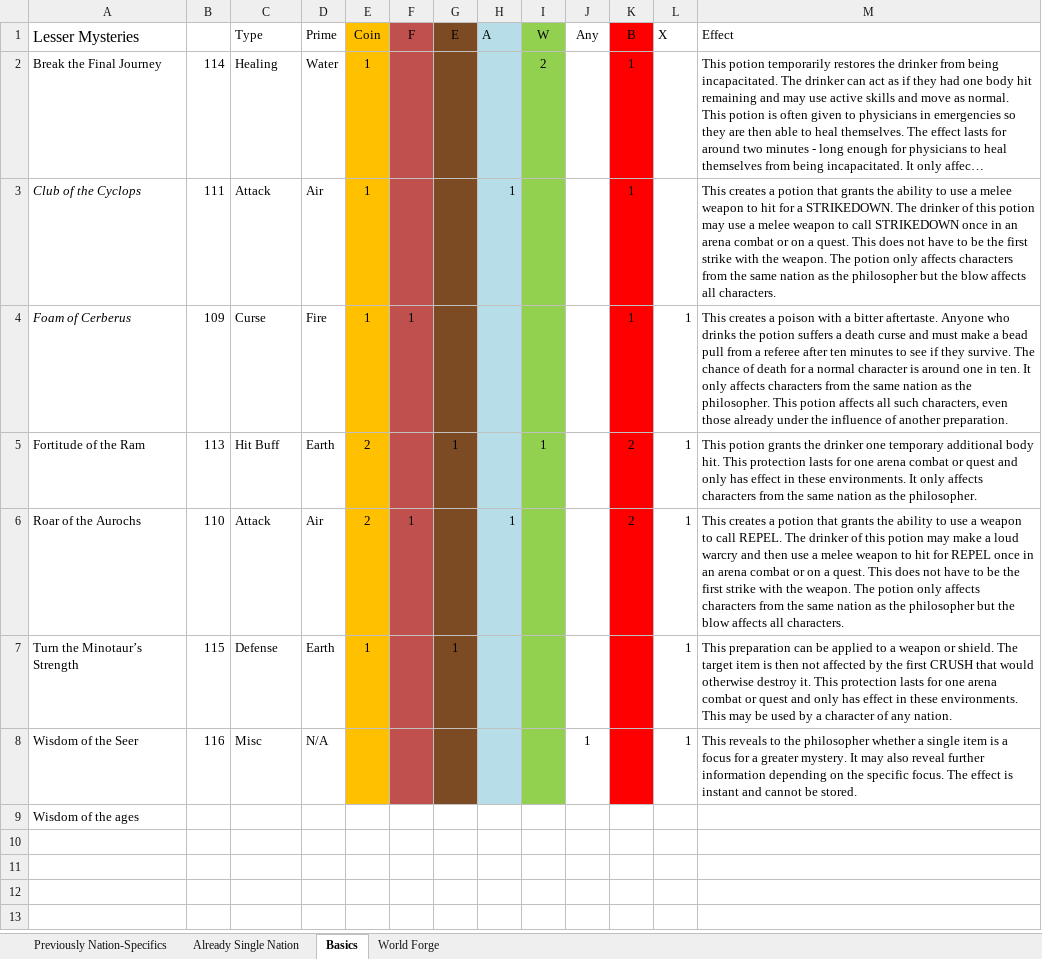
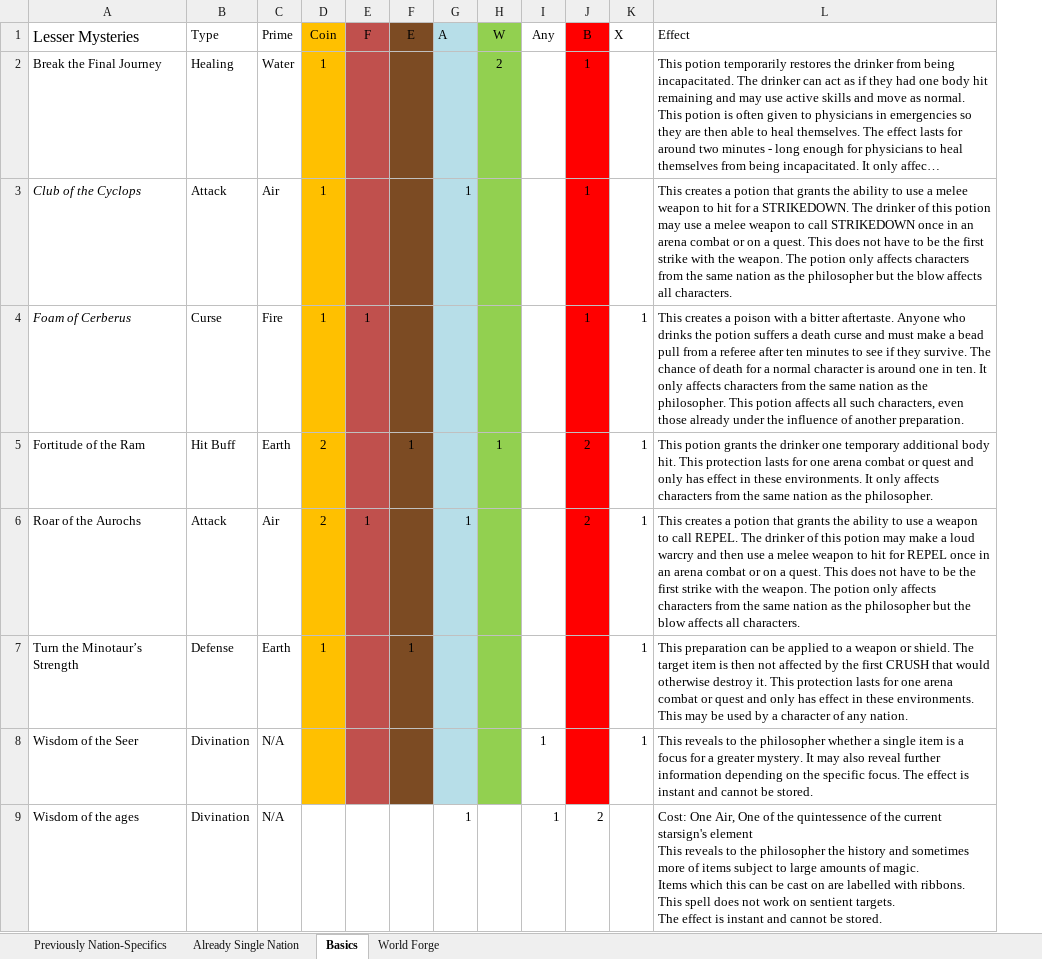
Before and after one commit to aquarion/Mimir, an Excel workbook: doc/LesserMysteries.xlsx, sheet Basics, drawn as a sheet; long unchanged cells end in …; values as stored, in another font and other column widths than the file's, no borders; removed rows and columns are numbered as before the commit, all else as after; ↵ is a line break in a cell; the diff names each change by its address in the sheet, - before the commit and + after, or states it on an @@ line.

```diff
--- a/doc/LesserMysteries.xlsx (sheet Basics)
+++ b/doc/LesserMysteries.xlsx (sheet Basics)
-column B, rows 2-8: 114 | 111 | 109 | 113 | 110 | 115 | 116
-B8 (Type): Misc
+B8 (Type): Divination
-B9 (Type): (empty)
+B9 (Type): Divination
-C9 (Prime): (empty)
+C9 (Prime): N/A
-G9 (A): (empty)
+G9 (A): 1
-I9 (Any): (empty)
+I9 (Any): 1
-J9 (B): (empty)
+J9 (B): 2
-L9 (Effect): (empty)
+L9 (Effect): Cost: One Air, One of the quintessence of the current starsign's element ↵ This reveals to the philosopher the history and sometimes more of items subject to large amounts of magic. ↵ Items which this can be cast on are labelled with ribbons. This spell does not work on sentient targets. ↵ The effect is instant and cannot be stored.
```
Also changed, not shown: sheet Previously Nation-Specifics, sheet Already Single Nation, sheet World Forge, 8 other files.
